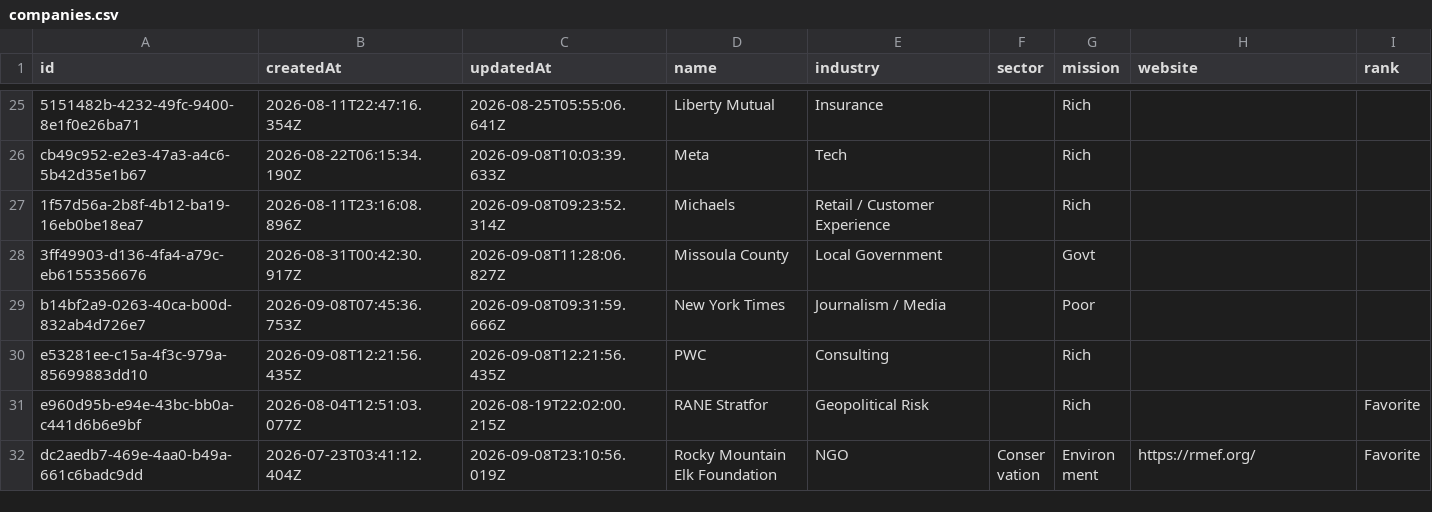
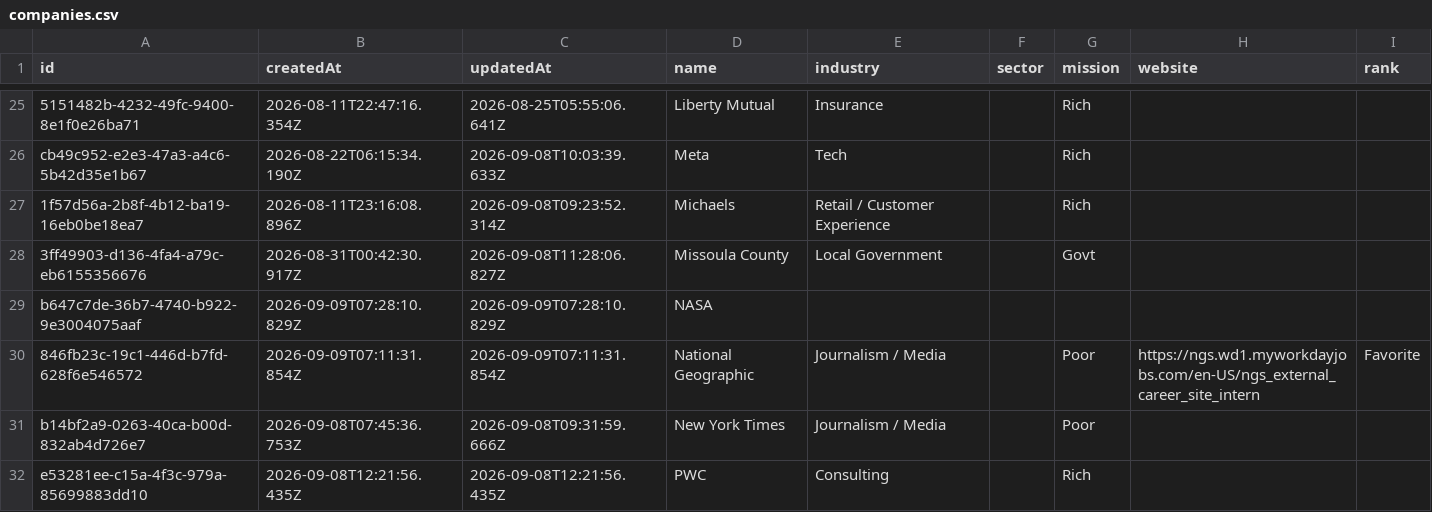
Before and after one commit to geo-theo/job-application-tracker, a CSV file: db/companies.csv, drawn as a sheet; only a part is shown, gaps mark what is left out; the shorter side is filled out with more unchanged rows; the diff names each change by its address in the sheet, - before the commit and + after, or states it on an @@ line.

```diff
--- a/db/companies.csv
+++ b/db/companies.csv
+row 29: b647c7de-36b7-4740-b922-9e3004075aaf | 2026-09-09T07:28:10.829Z | 2026-09-09T07:28:10.829Z | NASA
+row 30: 846fb23c-19c1-446d-b7fd-628f6e546572 | 2026-09-09T07:11:31.854Z | 2026-09-09T07:11:31.854Z | National Geographic | Journalism / Media |  | Poor | https://ngs.wd1.myworkdayjobs.com/en-US/ngs_external_career_site_intern | Favorite
```
Also changed, not shown: db/jobs.csv, 10 other files.
